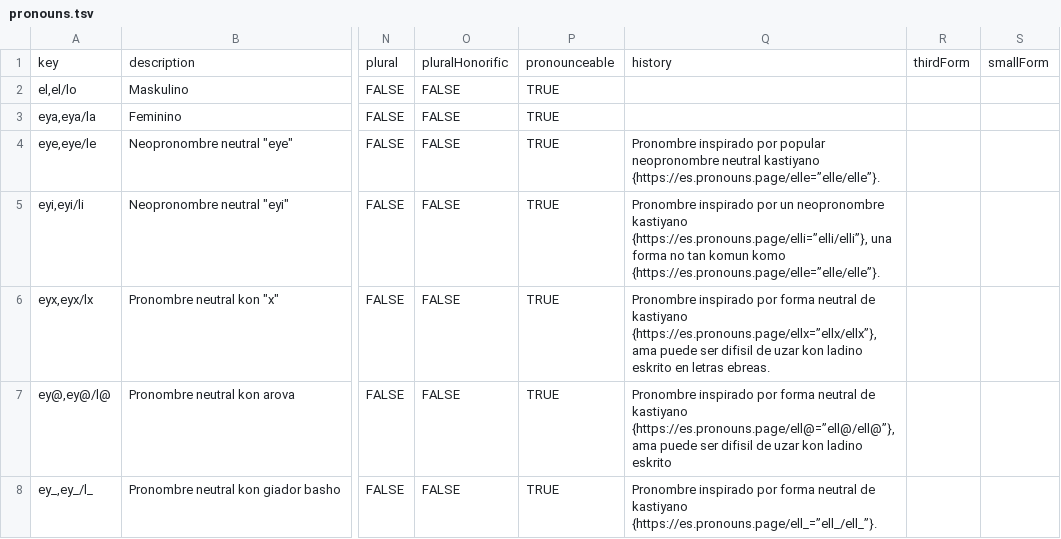
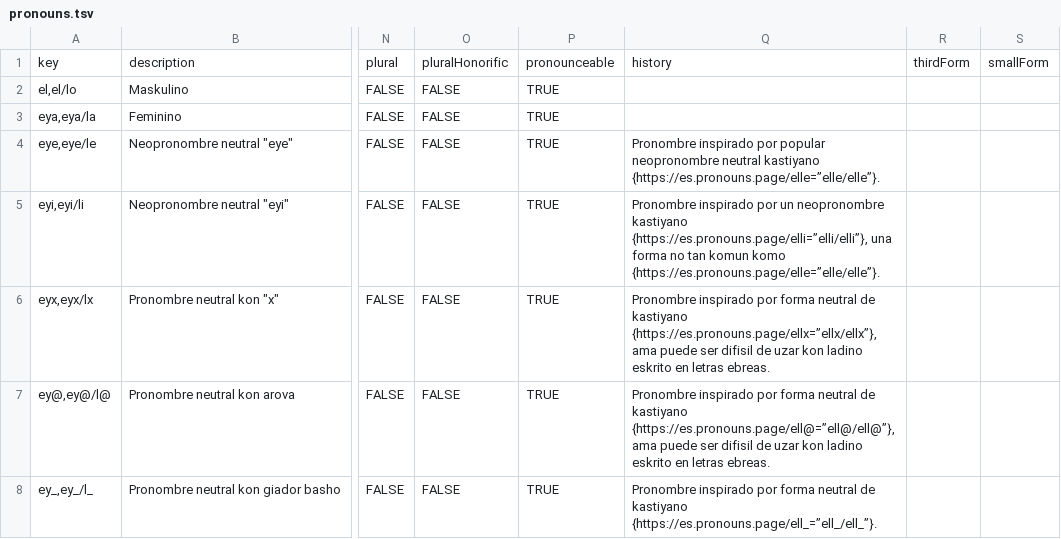
Before and after one commit to tutking24/pronounspage, a TSV file: locale/lad/pronouns/pronouns.tsv, drawn as a sheet; only a part is shown, gaps mark what is left out; the diff names each change by its address in the sheet, - before the commit and + after, or states it on an @@ line.

Commit message:
[lad] Update pronouns.tsv

```diff
--- a/locale/lad/pronouns/pronouns.tsv
+++ b/locale/lad/pronouns/pronouns.tsv
-Q7: …ladino eskrito
+Q7: …ladino eskrito en letras ebreas.
```
